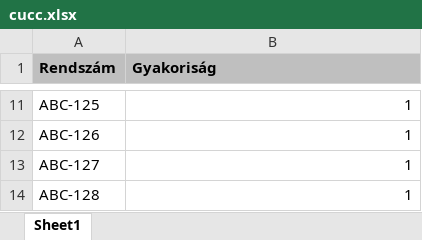
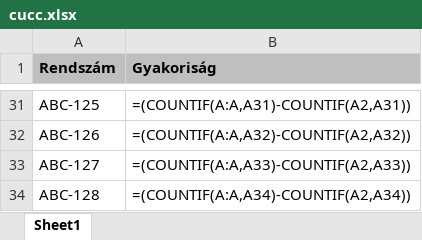
Before and after one commit to ghjbku/JavaToExcel, an Excel workbook: cucc.xlsx, sheet Sheet1, drawn as a sheet; only a part is shown, gaps mark what is left out; values as stored, in another font and other column widths than the file's, no borders; formulas without a stored value are shown as written; addresses are those after the commit; the diff covers the shown part only; the diff names each change by its address in the sheet, - before the commit and + after, or states it on an @@ line.

Commit message:
changed gui to run the data manipulation when selecting an excel file

```diff
--- a/cucc.xlsx (sheet Sheet1)
+++ b/cucc.xlsx (sheet Sheet1)
-B31 (Gyakoriság): 1
+B31 (Gyakoriság): =(COUNTIF(A:A,A31)-COUNTIF(A2,A31))
-B32 (Gyakoriság): 1
+B32 (Gyakoriság): =(COUNTIF(A:A,A32)-COUNTIF(A2,A32))
-B33 (Gyakoriság): 1
+B33 (Gyakoriság): =(COUNTIF(A:A,A33)-COUNTIF(A2,A33))
-B34 (Gyakoriság): 1
+B34 (Gyakoriság): =(COUNTIF(A:A,A34)-COUNTIF(A2,A34))
```
Also changed, not shown: 21 added rows, 1 removed row and 7 edited cells elsewhere in this sheet, formulas that keep their value, 6 other files.
